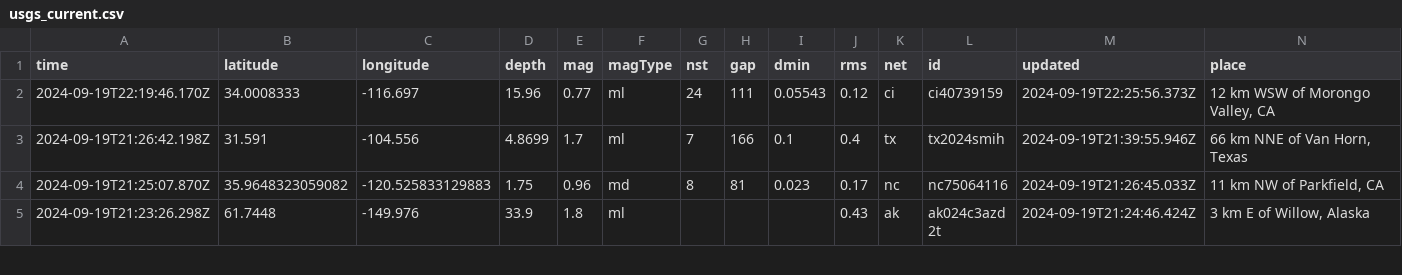
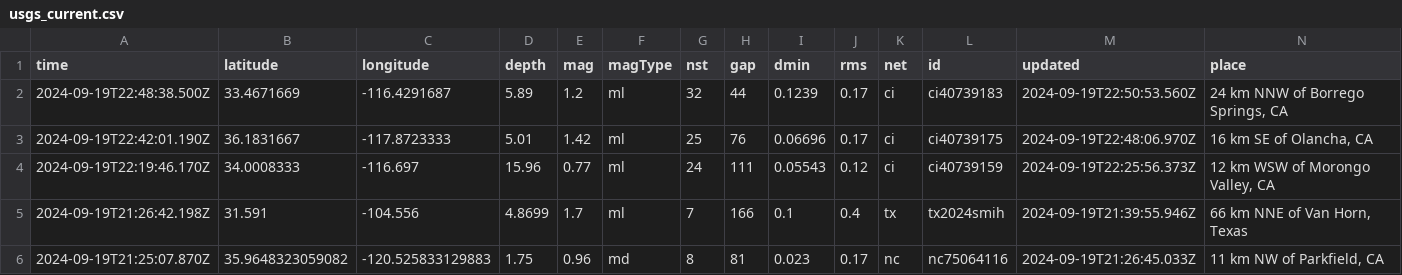
Before and after one commit to HowardTan-repo/demo-github-actions, a CSV file: usgs_current.csv, drawn as a sheet; only a part is shown; the shorter side is filled out with more unchanged rows; rows hold the shown columns only; the diff names each change by its address in the sheet, - before the commit and + after, or states it on an @@ line.

```diff
--- a/usgs_current.csv
+++ b/usgs_current.csv
+row 2: 2024-09-19T22:48:38.500Z | 33.4671669 | -116.4291687 | 5.89 | 1.2 | ml | 32 | 44 | 0.1239 | 0.17 | ci | ci40739183 | 2024-09-19T22:50:53.560Z | 24 km NNW of Borrego Springs, CA
+row 3: 2024-09-19T22:42:01.190Z | 36.1831667 | -117.8723333 | 5.01 | 1.42 | ml | 25 | 76 | 0.06696 | 0.17 | ci | ci40739175 | 2024-09-19T22:48:06.970Z | 16 km SE of Olancha, CA
```
Also changed, not shown: 1 other file.
